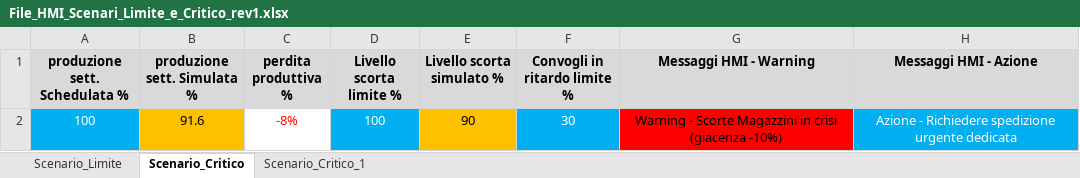
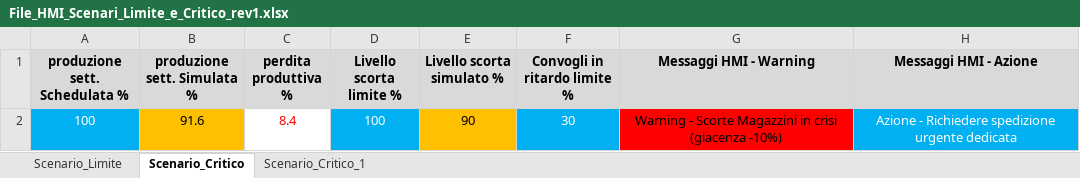
Before and after one commit to gstecca/cnriasiarpa, an Excel workbook: arpascm/Data/File_HMI_Scenari_Limite_e_Critico_rev1.xlsx, sheet Scenario_Critico, drawn as a sheet; values as stored, in another font and other column widths than the file's, no borders; the diff names each change by its address in the sheet, - before the commit and + after, or states it on an @@ line.

Commit message:
add minor revision to graphs and scenarios

```diff
--- a/arpascm/Data/File_HMI_Scenari_Limite_e_Critico_rev1.xlsx (sheet Scenario_Critico)
+++ b/arpascm/Data/File_HMI_Scenari_Limite_e_Critico_rev1.xlsx (sheet Scenario_Critico)
-C2 (perdita produttiva %): -8%
+C2 (perdita produttiva %): 8.4
```
Also changed, not shown: sheet Scenario_Limite, sheet Scenario_Critico_1, 1 other file.
